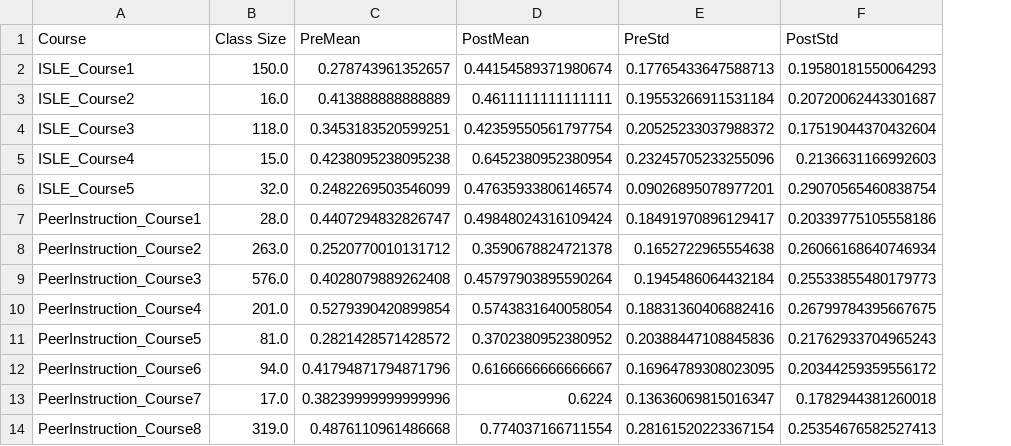
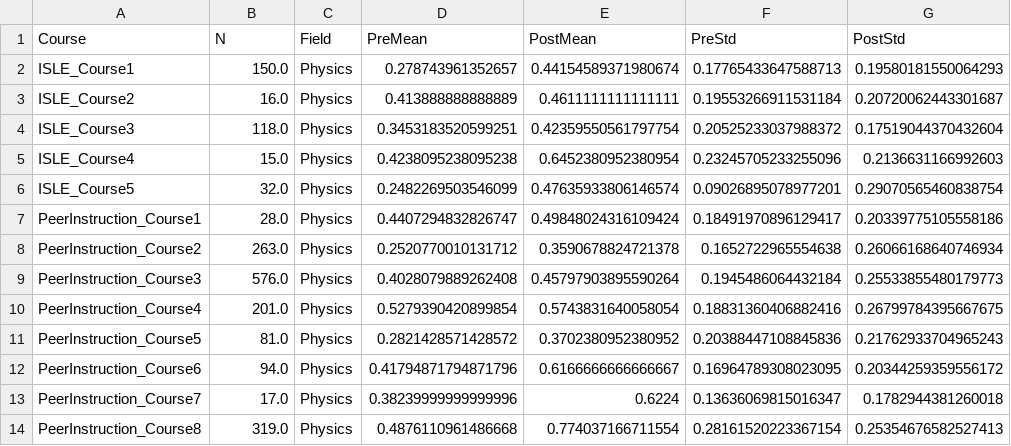
Before and after one commit to oross314/Modeling-Active-Learning-Classrooms, a CSV file: Published Data/combined_COPUS_CI_data.csv, drawn as a sheet; only a part is shown; the diff names each change by its address in the sheet, - before the commit and + after, or states it on an @@ line.

```diff
--- a/Published Data/combined_COPUS_CI_data.csv
+++ b/Published Data/combined_COPUS_CI_data.csv
+column C (Field), rows 2-14: all Physics
-B1: Class Size
+B1: N
```
Also changed, not shown: 4 other files.
